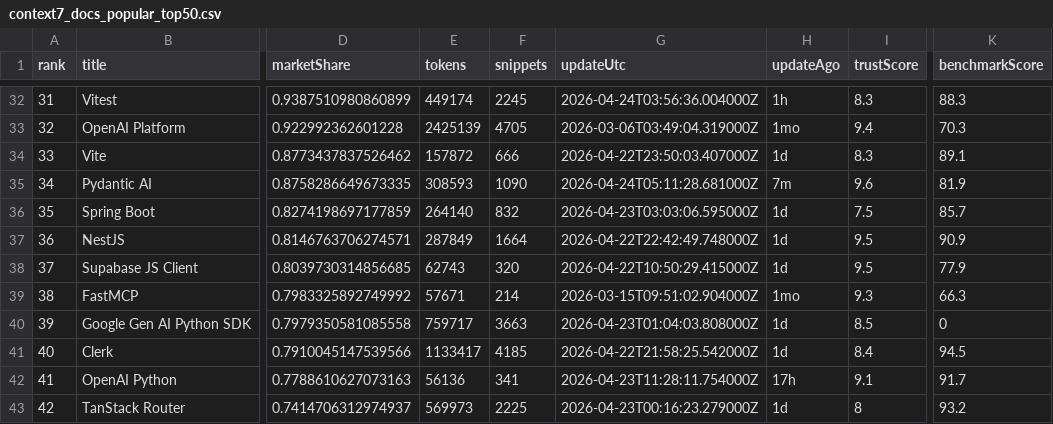
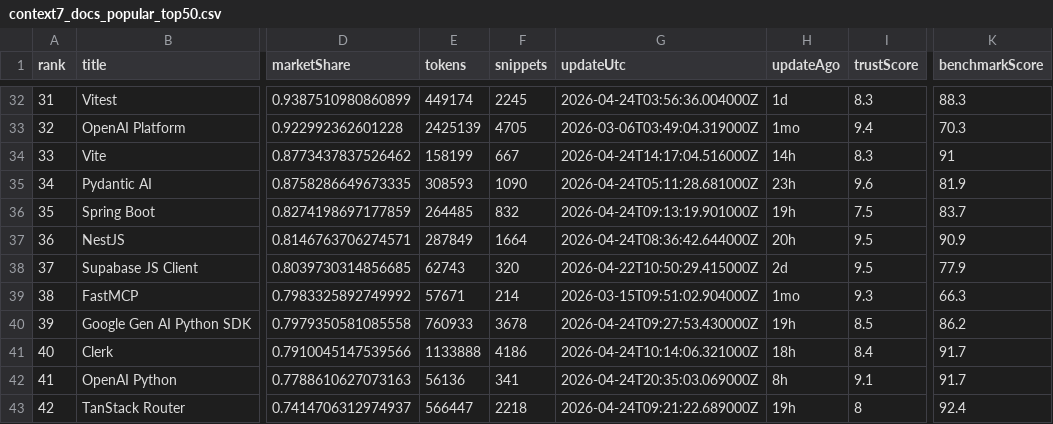
Before and after one commit to LouisLau-art/multi-agent-skills-catalog, a CSV file: docs/data/context7_docs_popular_top50.csv, drawn as a sheet; only a part is shown, gaps mark what is left out; the diff covers the shown part only; the diff names each change by its address in the sheet, - before the commit and + after, or states it on an @@ line.

```diff
--- a/docs/data/context7_docs_popular_top50.csv
+++ b/docs/data/context7_docs_popular_top50.csv
-H32 (updateAgo): 1h
+H32 (updateAgo): 1d
-E34 (tokens): 157872
+E34 (tokens): 158199
-F34 (snippets): 666
+F34 (snippets): 667
-G34 (updateUtc): 2026-04-22T23:50:03.407000Z
+G34 (updateUtc): 2026-04-24T14:17:04.516000Z
-H34 (updateAgo): 1d
+H34 (updateAgo): 14h
-K34 (benchmarkScore): 89.1
+K34 (benchmarkScore): 91
-H35 (updateAgo): 7m
+H35 (updateAgo): 23h
-E36 (tokens): 264140
+E36 (tokens): 264485
-G36 (updateUtc): 2026-04-23T03:03:06.595000Z
+G36 (updateUtc): 2026-04-24T09:13:19.901000Z
-H36 (updateAgo): 1d
+H36 (updateAgo): 19h
-K36 (benchmarkScore): 85.7
+K36 (benchmarkScore): 83.7
-G37 (updateUtc): 2026-04-22T22:42:49.748000Z
+G37 (updateUtc): 2026-04-24T08:36:42.644000Z
-H37 (updateAgo): 1d
+H37 (updateAgo): 20h
-H38 (updateAgo): 1d
+H38 (updateAgo): 2d
-E40 (tokens): 759717
+E40 (tokens): 760933
-F40 (snippets): 3663
+F40 (snippets): 3678
-G40 (updateUtc): 2026-04-23T01:04:03.808000Z
+G40 (updateUtc): 2026-04-24T09:27:53.430000Z
-H40 (updateAgo): 1d
+H40 (updateAgo): 19h
-K40 (benchmarkScore): 0
+K40 (benchmarkScore): 86.2
-E41 (tokens): 1133417
+E41 (tokens): 1133888
-F41 (snippets): 4185
+F41 (snippets): 4186
-G41 (updateUtc): 2026-04-22T21:58:25.542000Z
+G41 (updateUtc): 2026-04-24T10:14:06.321000Z
-H41 (updateAgo): 1d
+H41 (updateAgo): 18h
-K41 (benchmarkScore): 94.5
+K41 (benchmarkScore): 91.7
-G42 (updateUtc): 2026-04-23T11:28:11.754000Z
+G42 (updateUtc): 2026-04-24T20:35:03.069000Z
-H42 (updateAgo): 17h
+H42 (updateAgo): 8h
-E43 (tokens): 569973
+E43 (tokens): 566447
-F43 (snippets): 2225
+F43 (snippets): 2218
-G43 (updateUtc): 2026-04-23T00:16:23.279000Z
+G43 (updateUtc): 2026-04-24T09:21:22.689000Z
-H43 (updateAgo): 1d
+H43 (updateAgo): 19h
-K43 (benchmarkScore): 93.2
+K43 (benchmarkScore): 92.4
```
Also changed, not shown: 79 edited cells elsewhere in this file, docs/data/skills_sh_all_time_top2000.csv, 4 other files.
